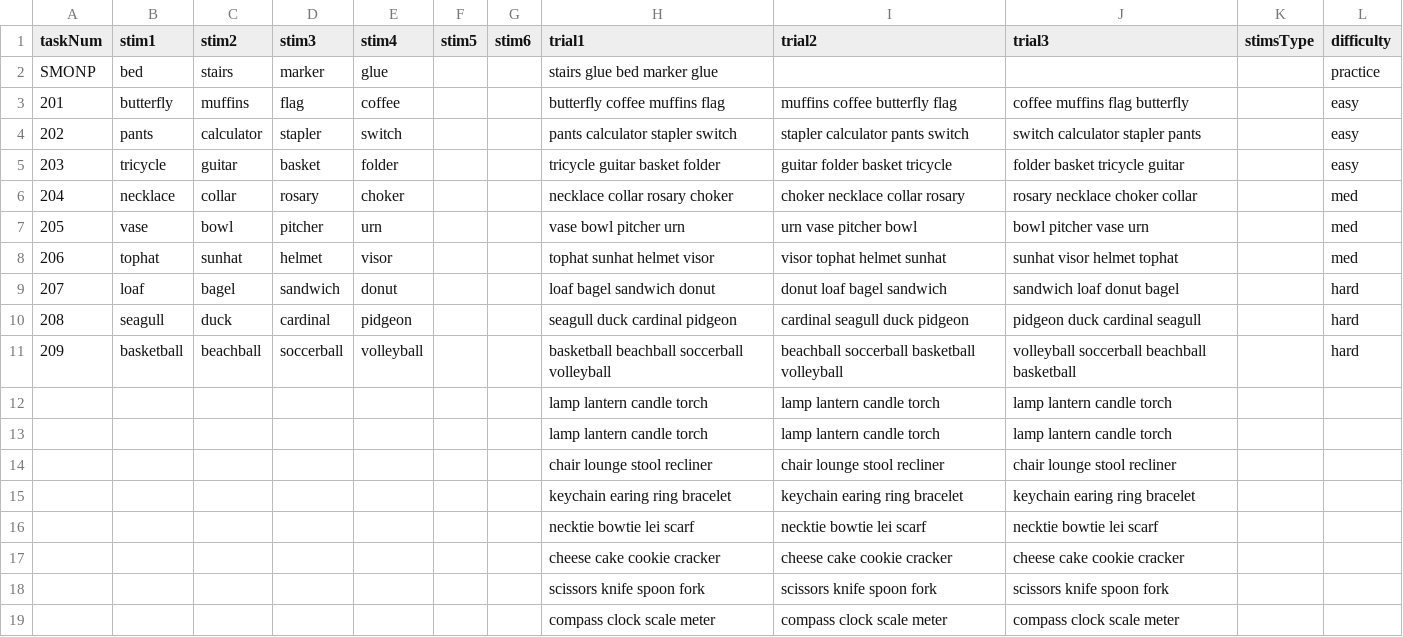
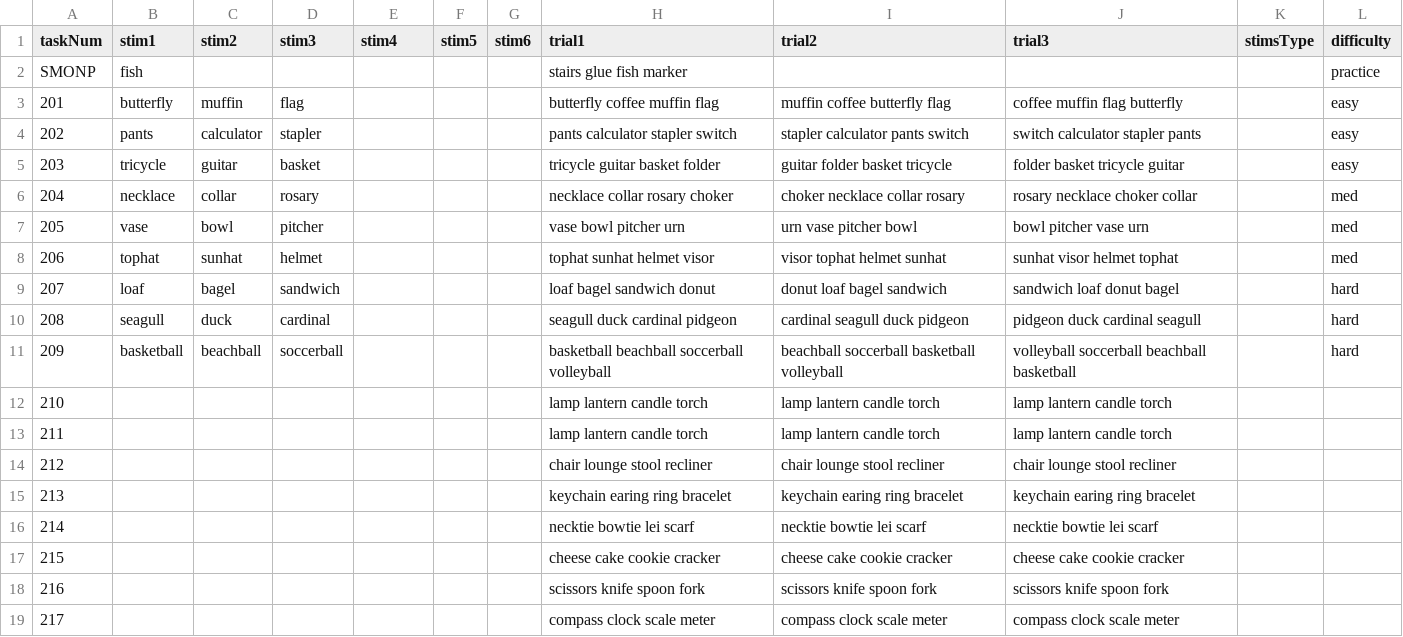
Before and after one commit to uchicago-memory-lab/r56-questions, a CSV file: questions/csv/SMObjectNaming.csv, drawn as a sheet.

```diff
--- a/questions/csv/SMObjectNaming.csv
+++ b/questions/csv/SMObjectNaming.csv
@@ -1,19 +1,19 @@
 taskNum,stim1,stim2,stim3,stim4,stim5,stim6,trial1,trial2,trial3,stimsType,difficulty
-SMONP,bed,stairs,marker,glue,,,stairs glue bed marker glue,,,,practice
-201,butterfly,muffins,flag,coffee,,,butterfly  coffee muffins  flag  ,muffins coffee butterfly  flag,coffee muffins  flag butterfly  ,,easy
-202,pants,calculator,stapler,switch,,,pants  calculator  stapler  switch,stapler calculator pants  switch,switch  calculator  stapler pants,,easy
-203,tricycle,guitar,basket,folder,,,tricycle  guitar  basket   folder,guitar folder basket  tricycle ,folder basket tricycle guitar,,easy
-204,necklace,collar,rosary,choker,,,necklace collar  rosary   choker,choker necklace collar rosary  ,rosary necklace choker collar ,,med
-205,vase,bowl,pitcher,urn,,,vase  bowl   pitcher  urn,urn vase   pitcher  bowl,bowl    pitcher  vase urn,,med
-206,tophat,sunhat,helmet,visor,,,tophat sunhat helmet visor,visor tophat helmet sunhat,sunhat visor helmet tophat,,med
-207,loaf,bagel,sandwich,donut,,,loaf  bagel sandwich donut,donut loaf  bagel sandwich, sandwich loaf donut bagel,,hard
-208,seagull,duck,cardinal,pidgeon,,,seagull   duck  cardinal  pidgeon,cardinal seagull   duck  pidgeon, pidgeon duck  cardinal  seagull  ,,hard
-209,basketball,beachball,soccerball,volleyball,,,basketball  beachball  soccerball  volleyball,beachball soccerball basketball  volleyball,volleyball  soccerball beachball  basketball,,hard
-,,,,,,,lamp lantern candle torch,lamp lantern candle torch,lamp lantern candle torch,,
-,,,,,,,lamp lantern candle torch,lamp lantern candle torch,lamp lantern candle torch,,
-,,,,,,,chair lounge stool recliner,chair lounge stool recliner,chair lounge stool recliner,,
-,,,,,,,keychain  earing   ring   bracelet,keychain  earing   ring   bracelet,keychain  earing   ring   bracelet,,
-,,,,,,,necktie  bowtie   lei  scarf,necktie  bowtie   lei  scarf,necktie  bowtie   lei  scarf,,
-,,,,,,,cheese cake cookie  cracker,cheese cake cookie  cracker,cheese cake cookie  cracker,,
-,,,,,,,scissors  knife  spoon fork,scissors  knife  spoon fork,scissors  knife  spoon fork,,
-,,,,,,,compass clock  scale  meter,compass clock  scale  meter,compass clock  scale  meter,,
+SMONP,fish,,,,,,stairs glue fish marker,,,,practice
+201,butterfly,muffin,flag,,,,butterfly  coffee muffin  flag  ,muffin coffee butterfly  flag,coffee muffin  flag butterfly  ,,easy
+202,pants,calculator,stapler,,,,pants  calculator  stapler  switch,stapler calculator pants  switch,switch  calculator  stapler pants,,easy
+203,tricycle,guitar,basket,,,,tricycle  guitar  basket   folder,guitar folder basket  tricycle ,folder basket tricycle guitar,,easy
+204,necklace,collar,rosary,,,,necklace collar  rosary   choker,choker necklace collar rosary  ,rosary necklace choker collar ,,med
+205,vase,bowl,pitcher,,,,vase  bowl   pitcher  urn,urn vase   pitcher  bowl,bowl    pitcher  vase urn,,med
+206,tophat,sunhat,helmet,,,,tophat sunhat helmet visor,visor tophat helmet sunhat,sunhat visor helmet tophat,,med
+207,loaf,bagel,sandwich,,,,loaf  bagel sandwich donut,donut loaf  bagel sandwich, sandwich loaf donut bagel,,hard
+208,seagull,duck,cardinal,,,,seagull   duck  cardinal  pidgeon,cardinal seagull   duck  pidgeon, pidgeon duck  cardinal  seagull  ,,hard
+209,basketball,beachball,soccerball,,,,basketball  beachball  soccerball  volleyball,beachball soccerball basketball  volleyball,volleyball  soccerball beachball  basketball,,hard
+210,,,,,,,lamp lantern candle torch,lamp lantern candle torch,lamp lantern candle torch,,
+211,,,,,,,lamp lantern candle torch,lamp lantern candle torch,lamp lantern candle torch,,
+212,,,,,,,chair lounge stool recliner,chair lounge stool recliner,chair lounge stool recliner,,
+213,,,,,,,keychain  earing   ring   bracelet,keychain  earing   ring   bracelet,keychain  earing   ring   bracelet,,
+214,,,,,,,necktie  bowtie   lei  scarf,necktie  bowtie   lei  scarf,necktie  bowtie   lei  scarf,,
+215,,,,,,,cheese cake cookie  cracker,cheese cake cookie  cracker,cheese cake cookie  cracker,,
+216,,,,,,,scissors  knife  spoon fork,scissors  knife  spoon fork,scissors  knife  spoon fork,,
+217,,,,,,,compass clock  scale  meter,compass clock  scale  meter,compass clock  scale  meter,,
```
Also changed, not shown: questions/csv/EFStroop.csv, questions/csv/WMForwardDigitSpan.csv, 7 other files.
